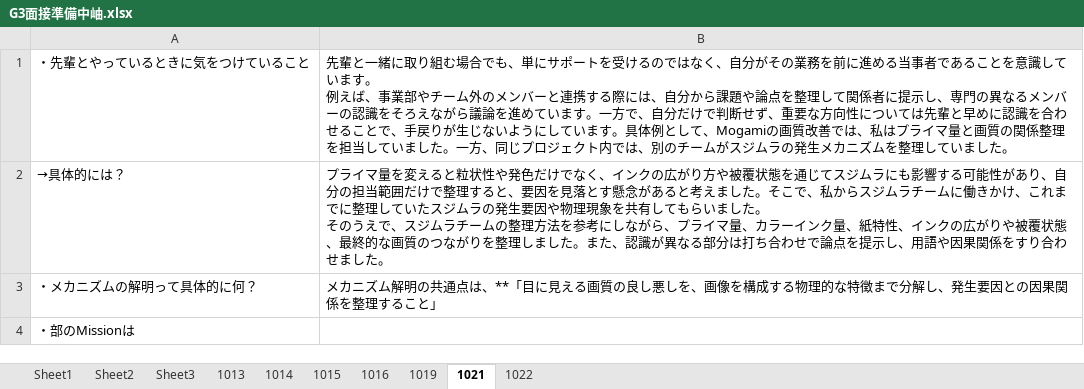
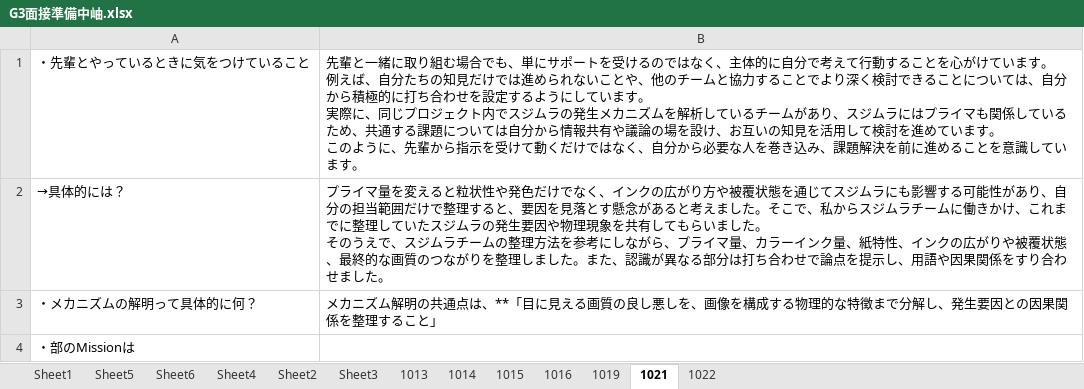
Before and after one commit to Kein-Maki/G3, an Excel workbook: 作業/面接練習/G3面接準備中岫.xlsx, sheet 1021, drawn as a sheet; only a part is shown; values as stored, in another font and other column widths than the file's, no borders; ↵ is a line break in a cell; the diff names each change by its address in the sheet, - before the commit and + after, or states it on an @@ line.

```diff
--- a/作業/面接練習/G3面接準備中岫.xlsx (sheet 1021)
+++ b/作業/面接練習/G3面接準備中岫.xlsx (sheet 1021)
+sheet tab: Sheet5
+sheet tab: Sheet6
+sheet tab: Sheet4
-B1: …はなく、自分がその業務を前に進める当事者であることを意識しています。 ↵ 例えば、事業部やチーム外のメンバーと連携する際には、自分から課題や論点を整理して関係者に提示し、専門の異なるメンバーの認識をそろえながら議論を進めています。一方で、自分だけで判断せず、重要な方向性については先輩と早めに認識を合わせることで、手戻りが生じないようにしています。具体例として、Mogamiの画質改善では、私はプライマ量と画質の関係整理を担当していました。一方、同じプロジェクト内では、別のチームがスジムラの発生メカニズムを整理していました。
+B1: …はなく、主体的に自分で考えて行動することを心がけています。 ↵ 例えば、自分たちの知見だけでは進められないことや、他のチームと協力することでより深く検討できることについては、自分から積極的に打ち合わせを設定するようにしています。 ↵ 実際に、同じプロジェクト内でスジムラの発生メカニズムを解析しているチームがあり、スジムラにはプライマも関係しているため、共通する課題については自分から情報共有や議論の場を設け、お互いの知見を活用して検討を進めています。 ↵ このように、先輩から指示を受けて動くだけではなく、自分から必要な人を巻き込み、課題解決を前に進めることを意識しています。
```
Also changed, not shown: sheet Sheet1, sheet 1013.
